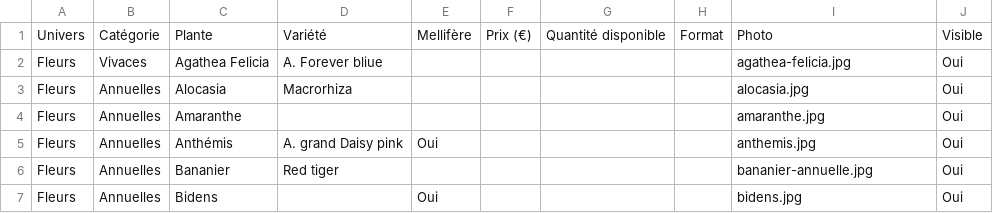
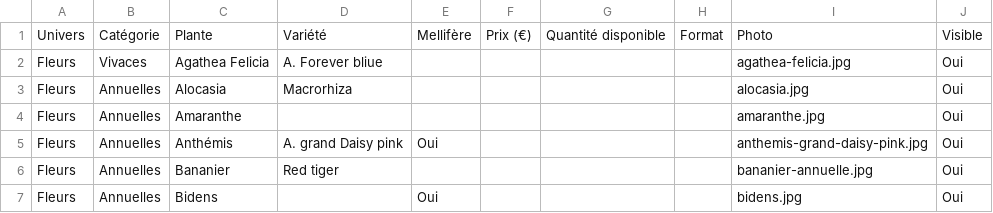
Before and after one commit to elodie24000/appui-catalogue, a CSV file: data/catalogue-exemple.csv, drawn as a sheet; only a part is shown.

```diff
--- a/data/catalogue-exemple.csv
+++ b/data/catalogue-exemple.csv
@@ -4,3 +4,3 @@ Fleurs,Annuelles,Alocasia,Macrorhiza,,,,,alocasia.jpg,Oui
 Fleurs,Annuelles,Amaranthe,,,,,,amaranthe.jpg,Oui
-Fleurs,Annuelles,Anthémis,A. grand Daisy pink,Oui,,,,anthemis.jpg,Oui
+Fleurs,Annuelles,Anthémis,A. grand Daisy pink,Oui,,,,anthemis-grand-daisy-pink.jpg,Oui
 Fleurs,Annuelles,Bananier,Red tiger,,,,,bananier-annuelle.jpg,Oui
```
Also changed, not shown: 4 other files.
